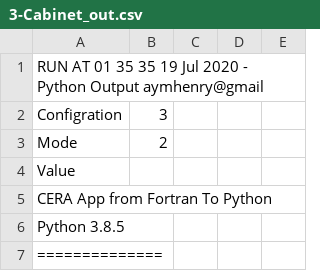
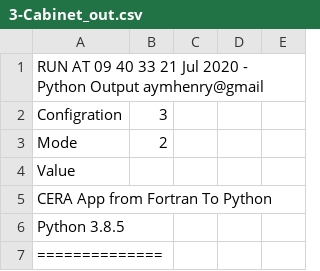
Before and after one commit to aymhenry/Python_CERA, a CSV file: Cab2Py_Rev03/data/3-Cabinet_out.csv, drawn as a sheet; only a part is shown.

```diff
--- a/Cab2Py_Rev03/data/3-Cabinet_out.csv
+++ b/Cab2Py_Rev03/data/3-Cabinet_out.csv
@@ -1,2 +1,2 @@
-RUN AT 01 35 35 19 Jul 2020 - Python Output aymhenry@gmail
+RUN AT 09 40 33 21 Jul 2020 - Python Output aymhenry@gmail
 Configration,  3
```
Also changed, not shown: Cab2Py_Rev03/data/Cycle_out.csv, 14 other files.
